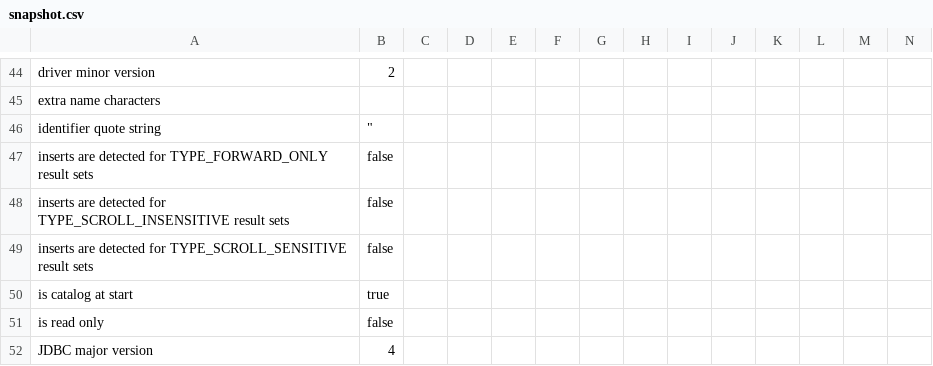
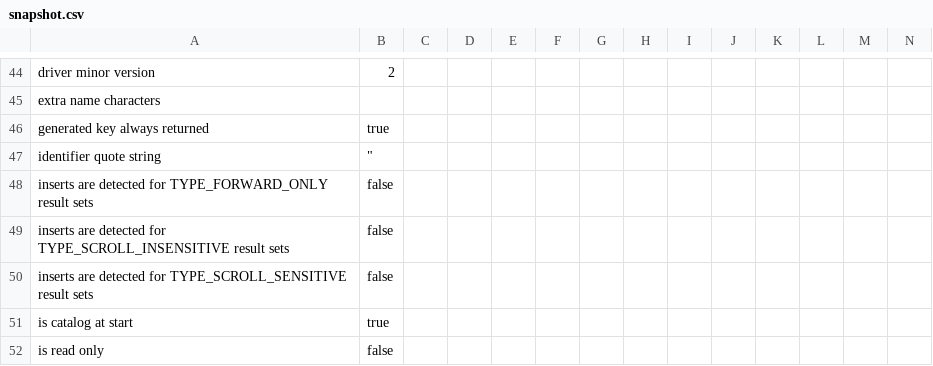
Before and after one commit to eliask/schemacrawler, a CSV file: schemacrawler-site/src/site/resources/snapshot-examples/snapshot.csv, drawn as a sheet; only a part is shown, gaps mark what is left out; the shorter side is filled out with more unchanged rows; rows hold the shown columns only; the diff names each change by its address in the sheet, - before the commit and + after, or states it on an @@ line.

Commit message:
git-svn-id: svn://svn.code.sf.net/p/schemacrawler/code/trunk@2656 3243f2e7-4e1b-42d2-9742-d984016aa316

```diff
--- a/schemacrawler-site/src/site/resources/snapshot-examples/snapshot.csv
+++ b/schemacrawler-site/src/site/resources/snapshot-examples/snapshot.csv
+row 46: generated key always returned | true
```
Also changed, not shown: 4 other files.
